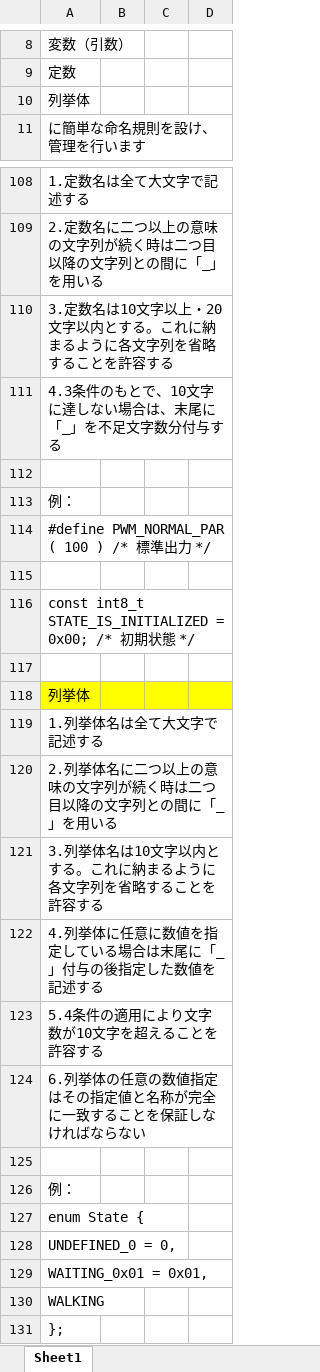
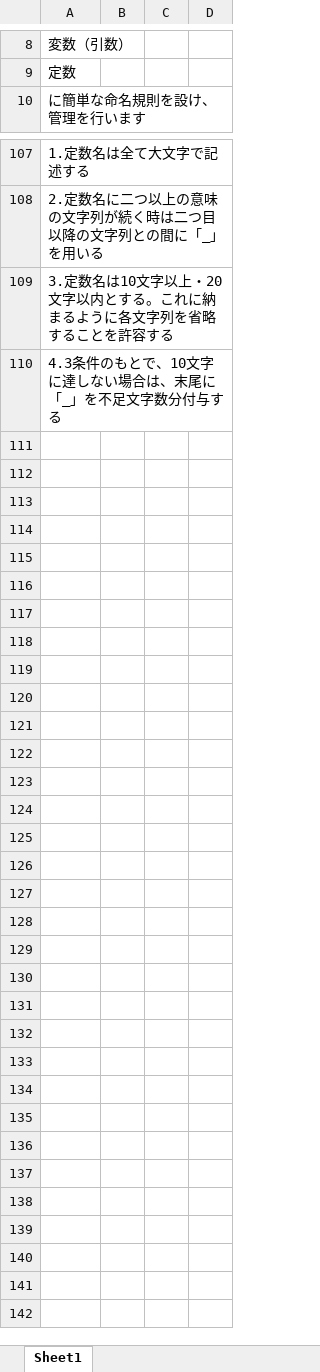
Before and after one commit to HAL-ETrob-Developer/2016-ETrob, an Excel workbook: Source/命名規則.xlsx, sheet Sheet1, drawn as a sheet; only a part is shown, gaps mark what is left out; values as stored, in another font and other column widths than the file's, no borders; the diff names each change by its address in the sheet, - before the commit and + after, or states it on an @@ line.

```diff
--- a/Source/命名規則.xlsx (sheet Sheet1)
+++ b/Source/命名規則.xlsx (sheet Sheet1)
-row 10: 列挙体
-row 112: (empty)
-row 113: 例：
-row 114: #define PWM_NORMAL_PAR ( 100 ) /* 標準出力 */
-row 115: (empty)
-row 116: const int8_t STATE_IS_INITIALIZED = 0x00; /* 初期状態 */
-row 117: (empty)
-row 118: 列挙体
-row 119: 1.列挙体名は全て大文字で記述する
-row 120: 2.列挙体名に二つ以上の意味の文字列が続く時は二つ目以降の文字列との間に「_」を用いる
-row 121: 3.列挙体名は10文字以内とする。これに納まるように各文字列を省略することを許容する
-row 122: 4.列挙体に任意に数値を指定している場合は末尾に「_」付与の後指定した数値を記述する
-row 123: 5.4条件の適用により文字数が10文字を超えることを許容する
-row 124: 6.列挙体の任意の数値指定はその指定値と名称が完全に一致することを保証しなければならない
-row 125: (empty)
-row 126: 例：
-row 127: enum State {
-row 128: UNDEFINED_0 = 0,
-row 129: WAITING_0x01 = 0x01,
-row 130: WALKING
-row 131: };
```
Also changed, not shown: 1 other file.
